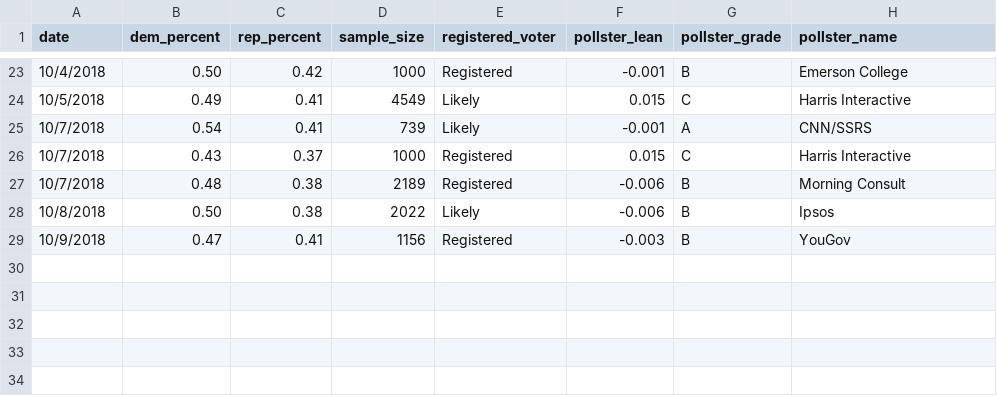
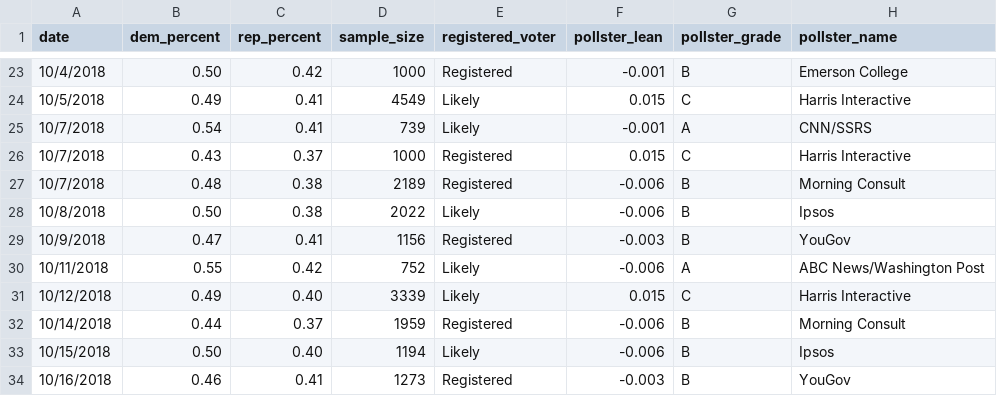
Before and after one commit to polistat/data-2018, a CSV file: national_polls.csv, drawn as a sheet; only a part is shown, gaps mark what is left out.

```diff
--- a/national_polls.csv
+++ b/national_polls.csv
@@ -29 +29,6 @@ date,dem_percent,rep_percent,sample_size,registered_voter,pollster_lean,pollster
 10/9/2018,0.47,0.41,1156,Registered,-0.003,B,YouGov
+10/11/2018,0.55,0.42,752,Likely,-0.006,A,ABC News/Washington Post
+10/12/2018,0.49,0.40,3339,Likely,0.015,C,Harris Interactive
+10/14/2018,0.44,0.37,1959,Registered,-0.006,B,Morning Consult
+10/15/2018,0.50,0.40,1194,Likely,-0.006,B,Ipsos
+10/16/2018,0.46,0.41,1273,Registered,-0.003,B,YouGov
```
Also changed, not shown: poll_input.csv, 1 other file.
